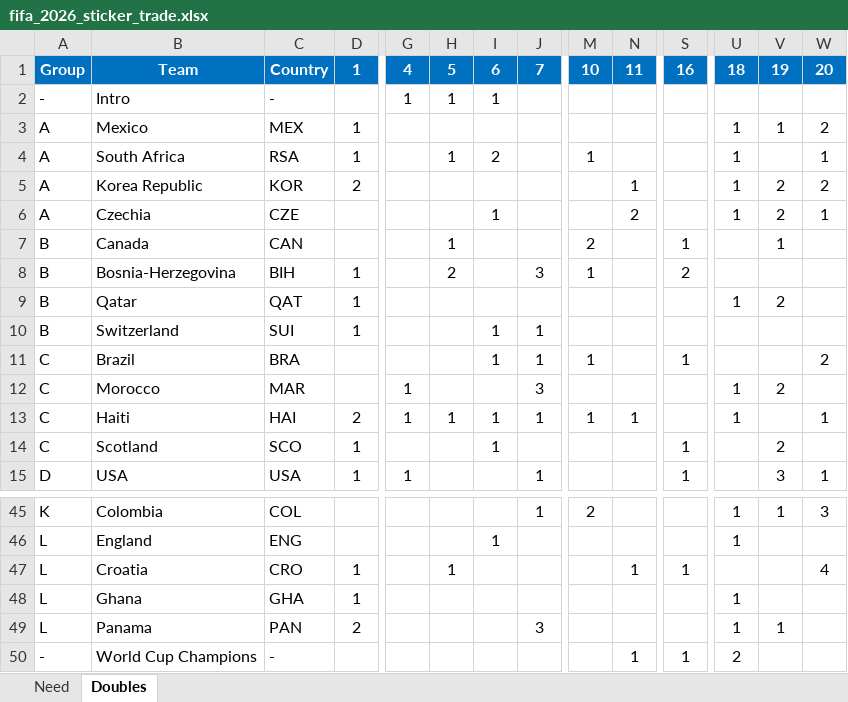
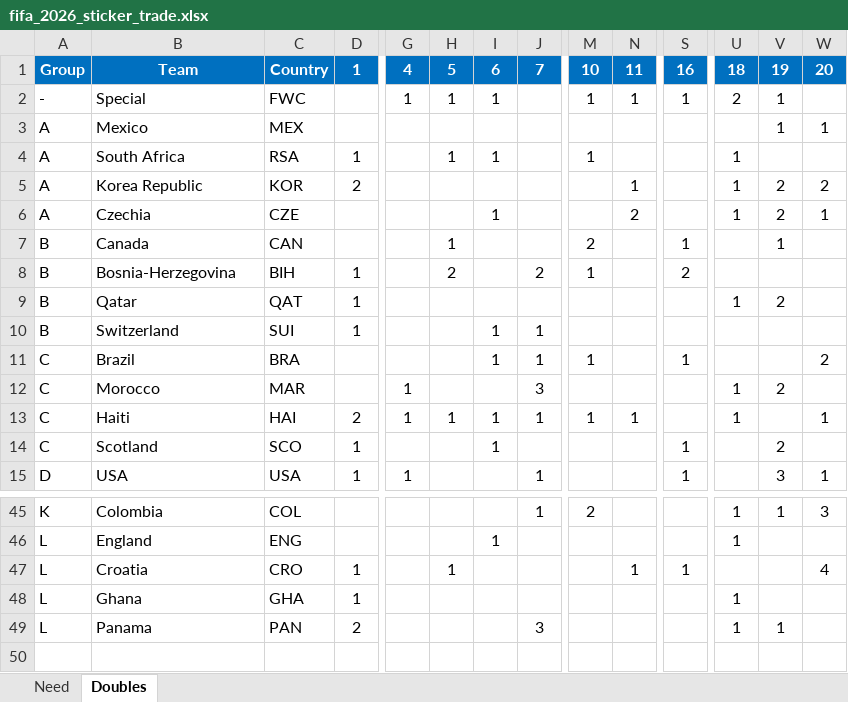
Before and after one commit to jjslee/fifa, an Excel workbook: fifa_2026_sticker_trade.xlsx, sheet Doubles, drawn as a sheet; only a part is shown, gaps mark what is left out; values as stored, in another font and other column widths than the file's, no borders; removed rows and columns are numbered as before the commit, all else as after; rows hold the shown columns only; the diff covers the shown part only; the diff names each change by its address in the sheet, - before the commit and + after, or states it on an @@ line.

```diff
--- a/fifa_2026_sticker_trade.xlsx (sheet Doubles)
+++ b/fifa_2026_sticker_trade.xlsx (sheet Doubles)
-row 2: - | Intro | - |  | 1 | 1 | 1
+row 2: - | Special | FWC |  | 1 | 1 | 1 |  | 1 | 1 | 1 | 2 | 1
-D3: 1
+D3: (empty)
-U3: 1
+U3: (empty)
-W3: 2
+W3: 1
-I4: 2
+I4: 1
-W4: 1
+W4: (empty)
-J8: 3
+J8: 2
-row 50: - | World Cup Champions | - |  |  |  |  |  |  | 1 | 1 | 2
```
Also changed, not shown: 18 edited cells elsewhere in this sheet, sheet Need, 1 other file.
